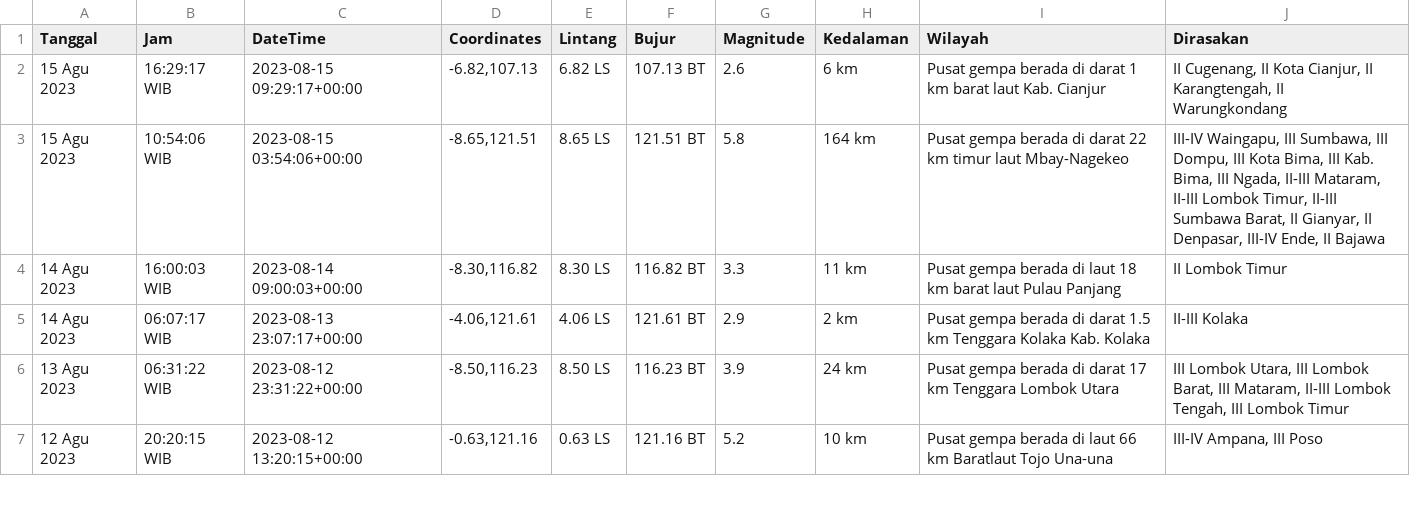
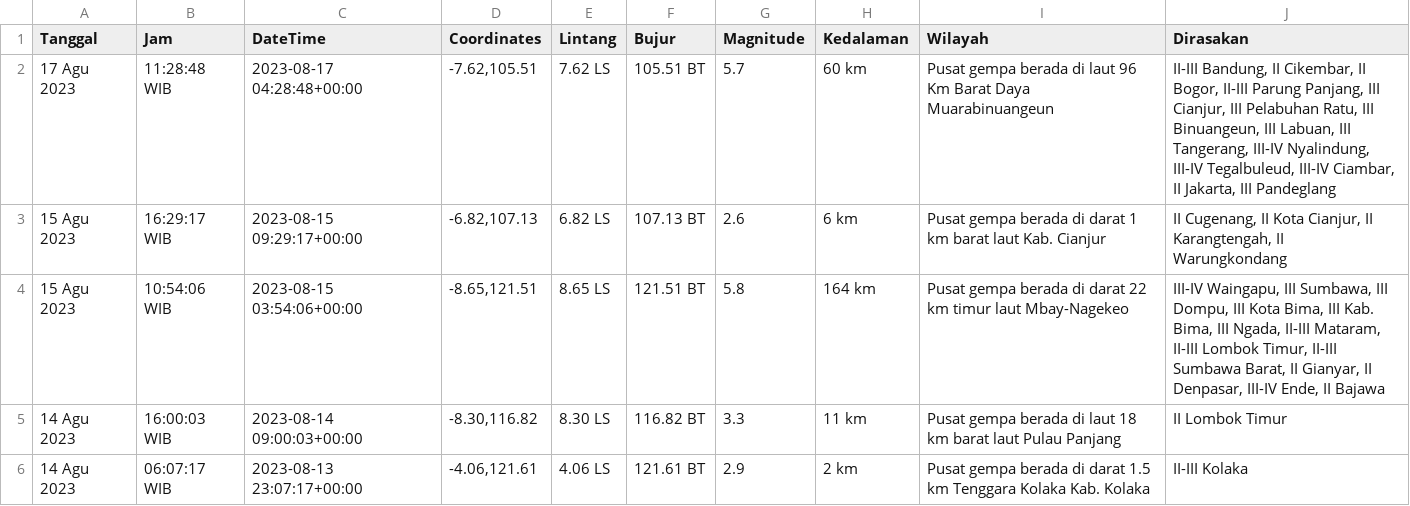
Before and after one commit to mzakiyuddin/dataset-gempa-indonesia, a CSV file: gempa.csv, drawn as a sheet; only a part is shown; the shorter side is filled out with more unchanged rows.

Commit message:
Update Thu Aug 17 12:04:01 UTC 2023

```diff
--- a/gempa.csv
+++ b/gempa.csv
@@ -1,2 +1,3 @@
 Tanggal,Jam,DateTime,Coordinates,Lintang,Bujur,Magnitude,Kedalaman,Wilayah,Dirasakan
+17 Agu 2023,11:28:48 WIB,2023-08-17 04:28:48+00:00,"-7.62,105.51",7.62 LS,105.51 BT,5.7,60 km,Pusat gempa berada di laut 96 Km Barat Daya Muarabinuangeun,"II-III Bandung, II Cikembar, II Bogor, II-III Parung Panjang, III Cianjur, III Pelabuhan Ratu, III Binuangeun, III Labuan, III Tangerang, III-IV Nyalindung, III-IV Tegalbuleud, III-IV Ciambar, II Jakarta, III Pandeglang"
 15 Agu 2023,16:29:17 WIB,2023-08-15 09:29:17+00:00,"-6.82,107.13",6.82 LS,107.13 BT,2.6,6 km,Pusat gempa berada di darat 1 km barat laut Kab. Cianjur,"II Cugenang, II Kota Cianjur, II Karangtengah, II Warungkondang"
```
